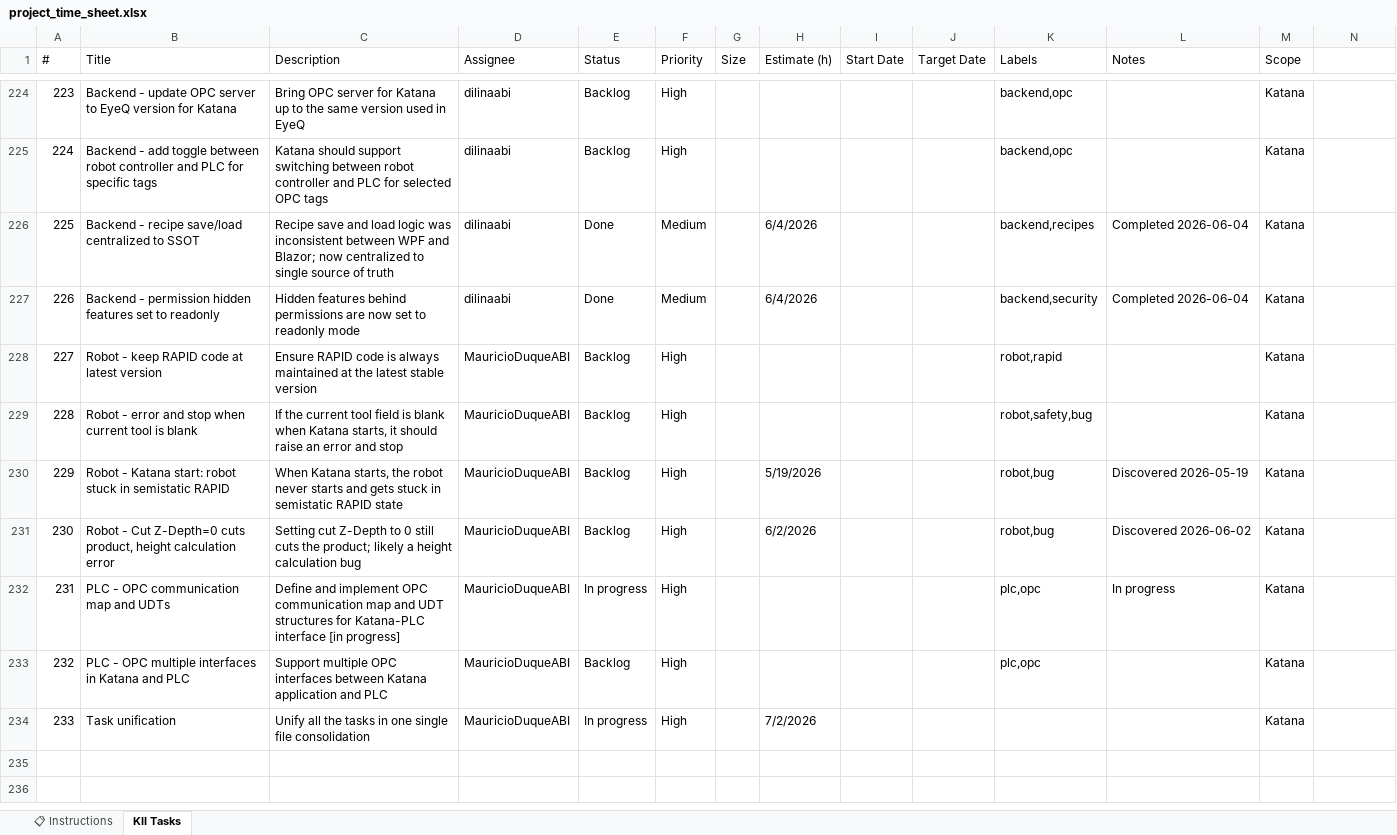
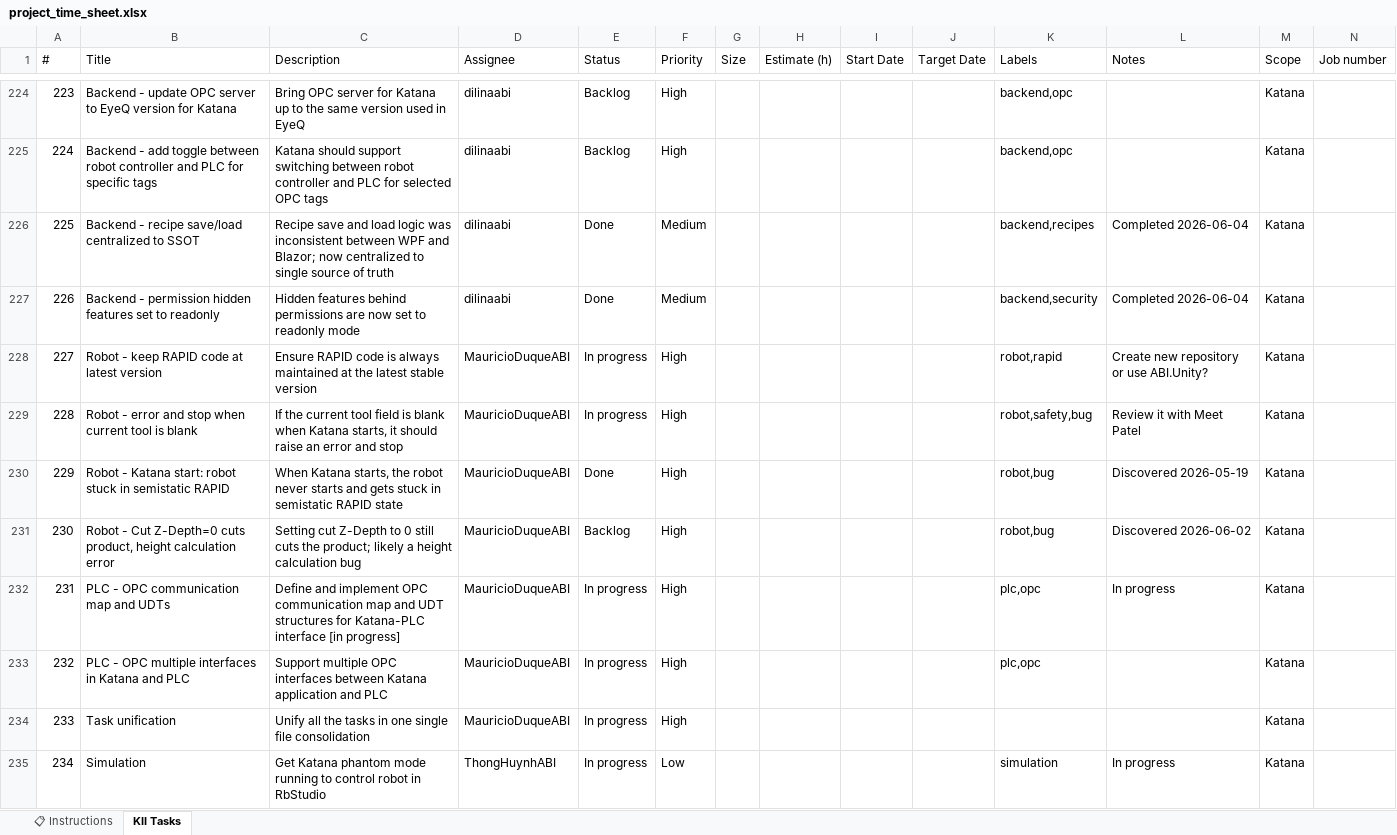
Before and after one commit to MauricioDuqueABI/Project-timesheet, an Excel workbook: project_time_sheet.xlsx, sheet KII Tasks, drawn as a sheet; only a part is shown, gaps mark what is left out; values as stored, in another font and other column widths than the file's, no cell formats; conditional formats not drawn; the diff covers the shown part only; the diff names each change by its address in the sheet, - before the commit and + after, or states it on an @@ line.

```diff
--- a/project_time_sheet.xlsx (sheet KII Tasks)
+++ b/project_time_sheet.xlsx (sheet KII Tasks)
-N1: (empty)
+N1: Job number
-H226:H227 (Estimate (h)): 6/4/2026
+H226:H227 (Estimate (h)): (empty)
-E228:E229 (Status): Backlog
+E228:E229 (Status): In progress
-L228 (Notes): (empty)
+L228 (Notes): Create new repository or use ABI.Unity?
-L229 (Notes): (empty)
+L229 (Notes): Review it with Meet Patel
-E230 (Status): Backlog
+E230 (Status): Done
-H230 (Estimate (h)): 5/19/2026
+H230 (Estimate (h)): (empty)
-H231 (Estimate (h)): 6/2/2026
+H231 (Estimate (h)): (empty)
-E233 (Status): Backlog
+E233 (Status): In progress
-H234 (Estimate (h)): 7/2/2026
+H234 (Estimate (h)): (empty)
+row 235: 234 | Simulation | Get Katana phantom mode running to control robot in RbStudio | ThongHuynhABI | In progress | Low |  |  |  |  | simulation | In progress | Katana
```
Also changed, not shown: 10 added rows and 30 edited cells elsewhere in this sheet, cell formats, formulas that keep their value, 1 other file.
